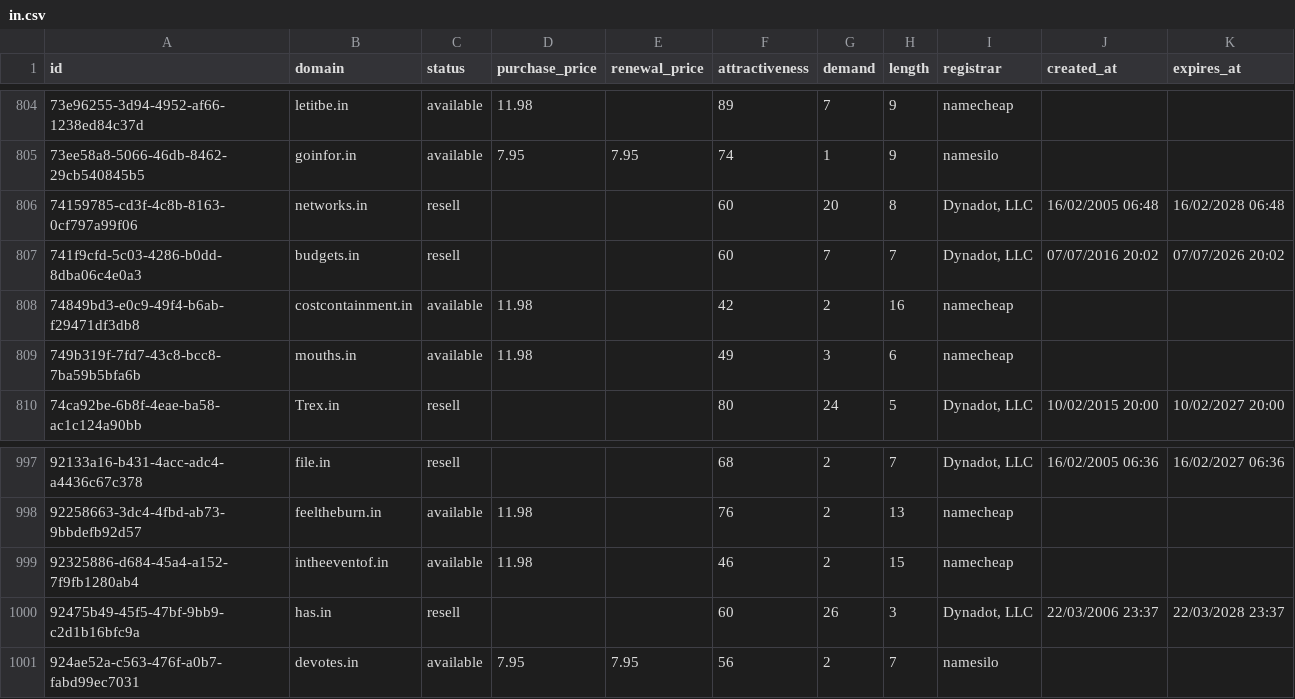
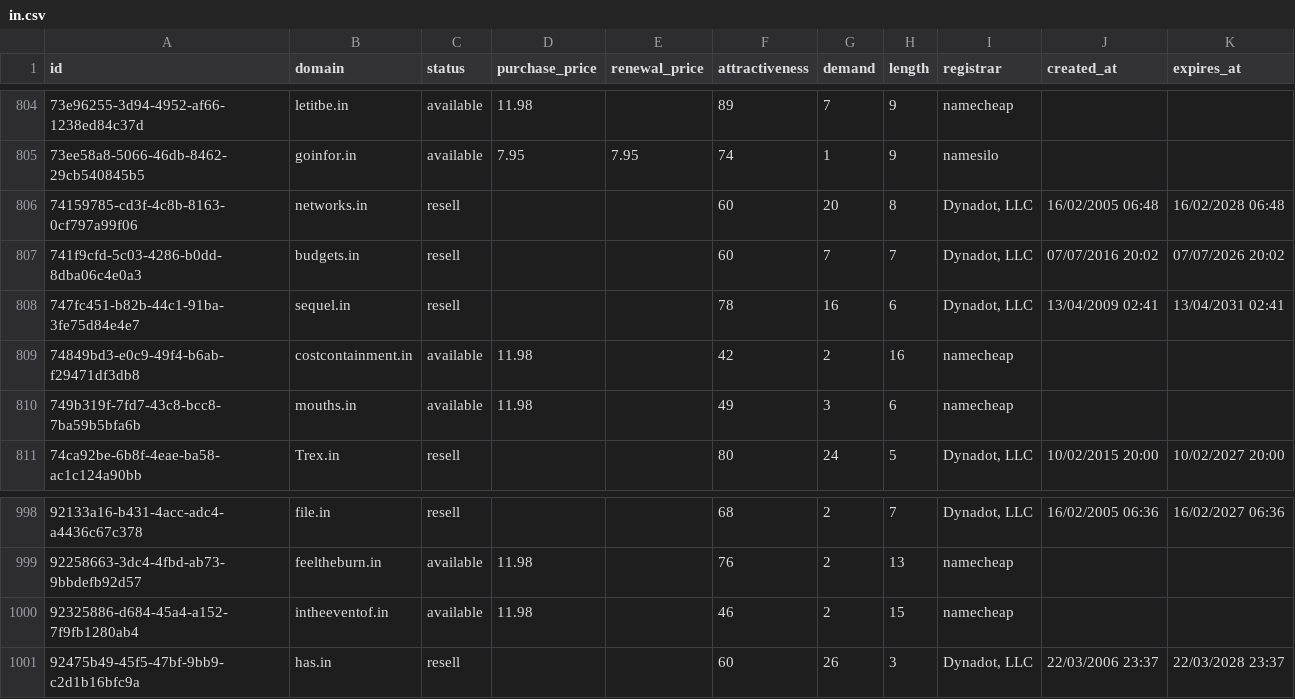
Before and after one commit to UniqueDomains/in-oneword-domains, a CSV file: in.csv, drawn as a sheet; only a part is shown, gaps mark what is left out.

Commit message:
Domains update

```diff
--- a/in.csv
+++ b/in.csv
@@ -807,2 +807,3 @@ id,domain,status,purchase_price,renewal_price,attractiveness,demand,length,regis
 741f9cfd-5c03-4286-b0dd-8dba06c4e0a3,budgets.in,resell,,,60,7,7,"Dynadot, LLC",07/07/2016 20:02,07/07/2026 20:02
+747fc451-b82b-44c1-91ba-3fe75d84e4e7,sequel.in,resell,,,78,16,6,"Dynadot, LLC",13/04/2009 02:41,13/04/2031 02:41
 74849bd3-e0c9-49f4-b6ab-f29471df3db8,costcontainment.in,available,11.98,,42,2,16,namecheap,,
@@ -1000,2 +1001 @@ id,domain,status,purchase_price,renewal_price,attractiveness,demand,length,regis
 92475b49-45f5-47bf-9bb9-c2d1b16bfc9a,has.in,resell,,,60,26,3,"Dynadot, LLC",22/03/2006 23:37,22/03/2028 23:37
-924ae52a-c563-476f-a0b7-fabd99ec7031,devotes.in,available,7.95,7.95,56,2,7,namesilo,,
```
Also changed, not shown: 4 other files.
